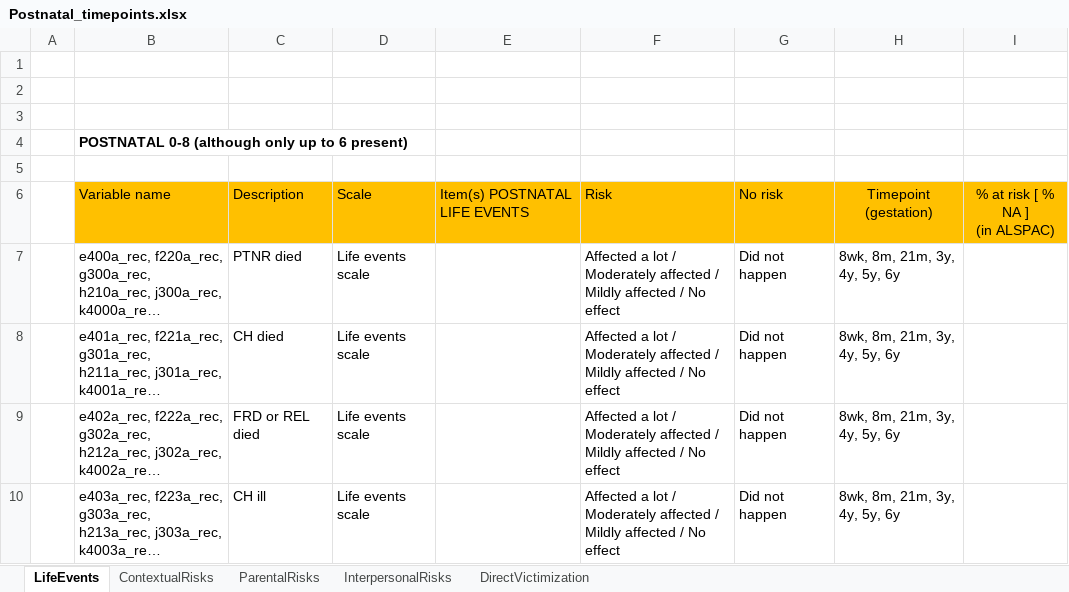
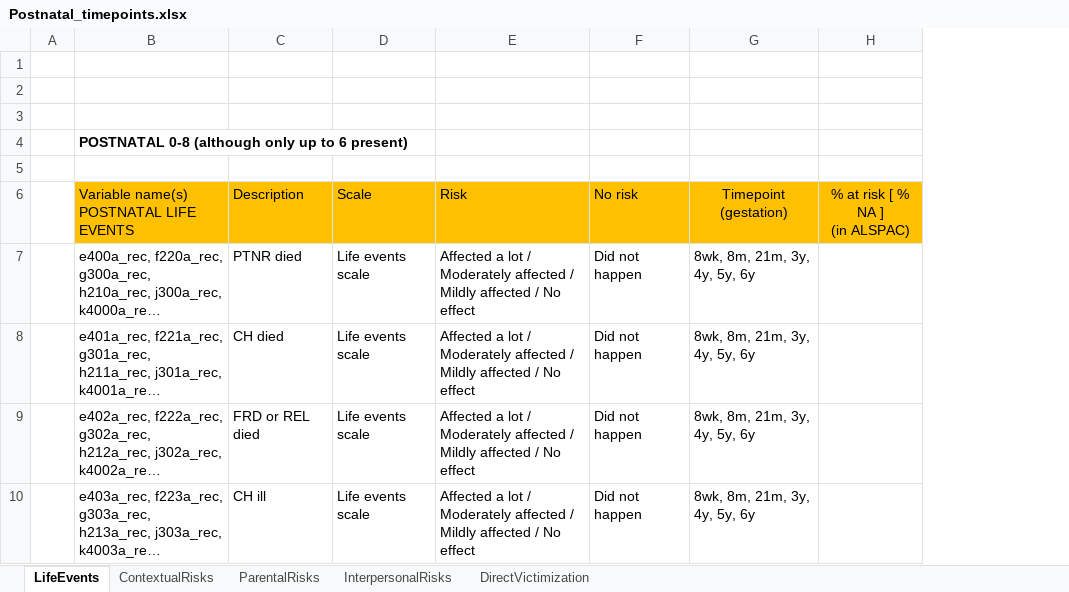
Before and after one commit to VilteB/Cumulative_ELS_score, an Excel workbook: Postnatal_timepoints.xlsx, sheet LifeEvents, drawn as a sheet; only a part is shown; long unchanged cells end in …; values as stored, in another font and other column widths than the file's, no borders; table styles not drawn; the diff covers the shown part only; the diff names each change by its address in the sheet, - before the commit and + after, or states it on an @@ line.

```diff
--- a/Postnatal_timepoints.xlsx (sheet LifeEvents)
+++ b/Postnatal_timepoints.xlsx (sheet LifeEvents)
-column E, row 6: Item(s) POSTNATAL LIFE EVENTS
-B6: Variable name
+B6: Variable name(s) POSTNATAL LIFE EVENTS
```
Also changed, not shown: 17 removed rows and 13 edited cells elsewhere in this sheet, sheet DirectVictimization, sheet ParentalRisks, sheet InterpersonalRisks, sheet ContextualRisks.
